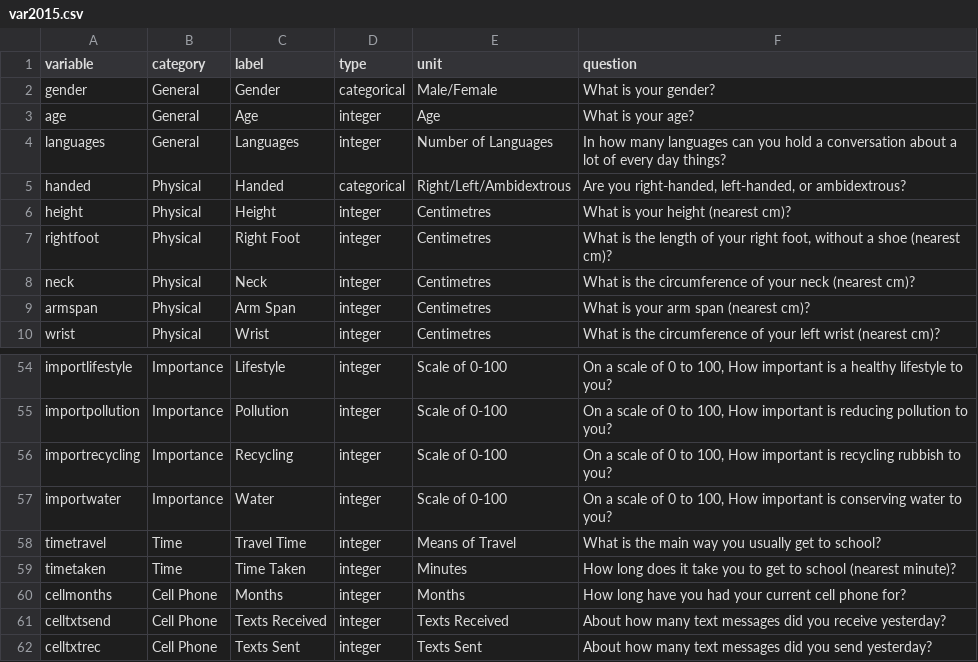
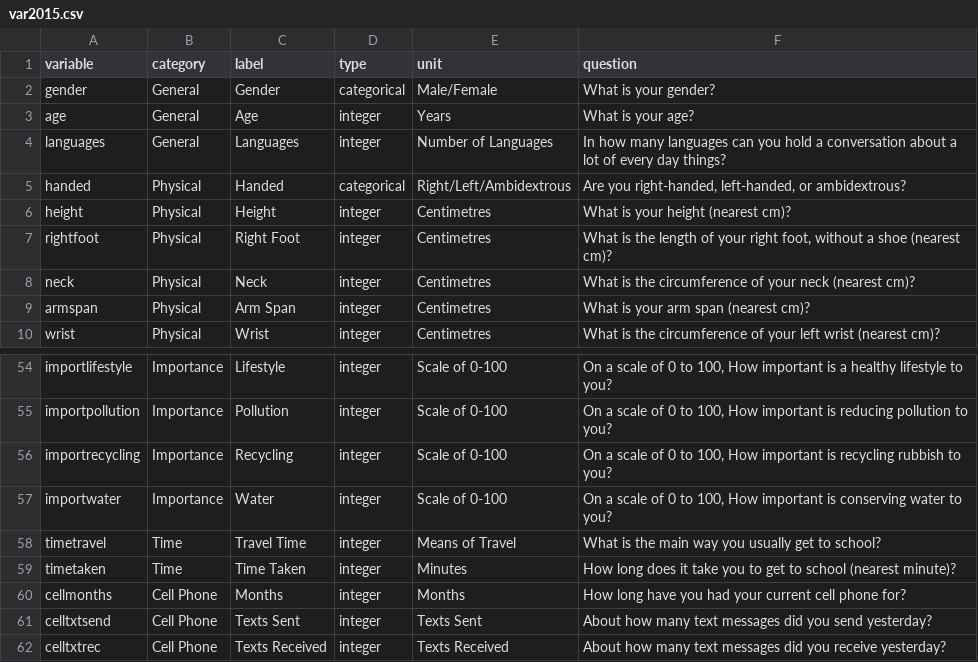
Before and after one commit to iNZightVIT/CAS, a CSV file: data/var2015.csv, drawn as a sheet; only a part is shown, gaps mark what is left out.

```diff
--- a/data/var2015.csv
+++ b/data/var2015.csv
@@ -2,3 +2,3 @@ variable,category,label,type,unit,question
 gender,General,Gender,categorical,Male/Female,What is your gender?
-age,General,Age,integer,Age,What is your age?
+age,General,Age,integer,Years,What is your age?
 languages,General,Languages,integer,Number of Languages,In how many languages can you hold a conversation about a lot of every day things?
@@ -60,3 +60,3 @@ timetaken,Time,Time Taken,integer,Minutes,How long does it take you to get to sc
 cellmonths,Cell Phone,Months,integer,Months,How long have you had your current cell phone for?
-celltxtsend,Cell Phone,Texts Received,integer,Texts Received,About how many text messages did you receive yesterday?
-celltxtrec,Cell Phone,Texts Sent,integer,Texts Sent,About how many text messages did you send yesterday?
+celltxtsend,Cell Phone,Texts Sent,integer,Texts Sent,About how many text messages did you send yesterday?
+celltxtrec,Cell Phone,Texts Received,integer,Texts Received,About how many text messages did you receive yesterday?
```
Also changed, not shown: data/var2005.csv, data/var2007.csv, 15 other files.
